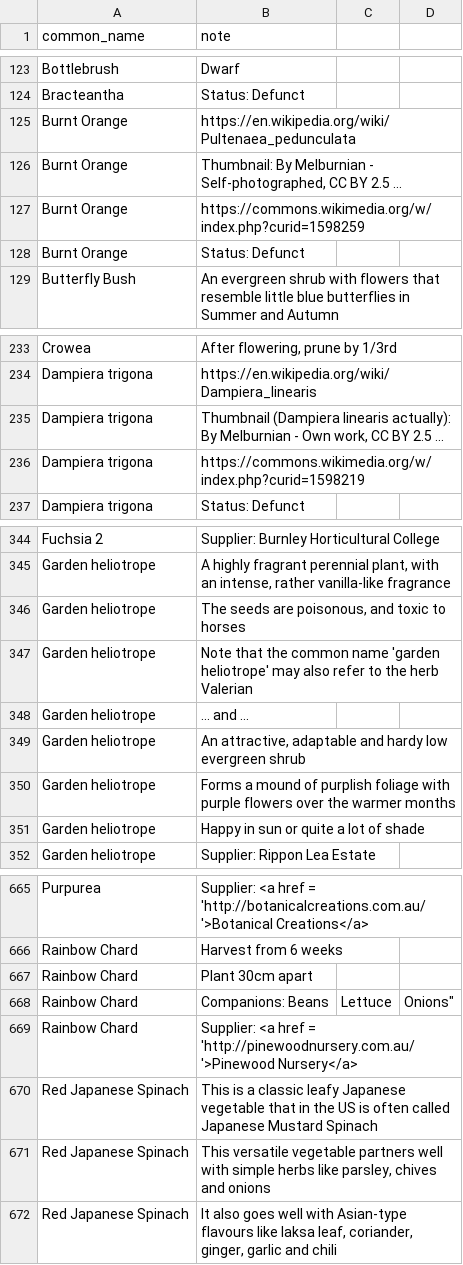
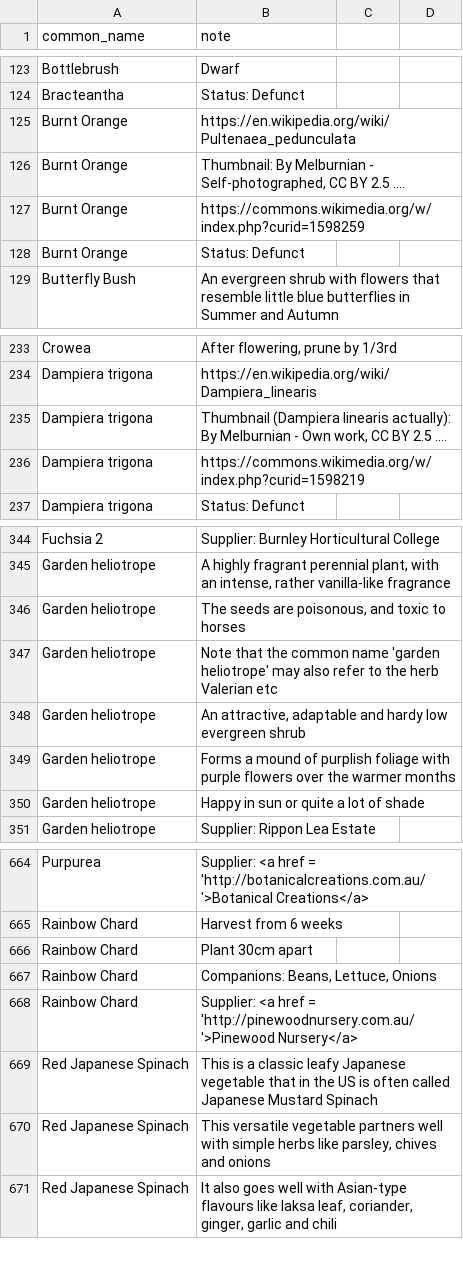
Before and after one commit to ronsavage/WWW-Garden-Design, a CSV file: data/notes.csv, drawn as a sheet; only a part is shown, gaps mark what is left out.

Commit message:
Fix up utf8 in some data files. First step in merging all notes per flower into a textarea

```diff
--- a/data/notes.csv
+++ b/data/notes.csv
@@ -125,3 +125,3 @@
 "Burnt Orange","https://en.wikipedia.org/wiki/Pultenaea_pedunculata"
-"Burnt Orange","Thumbnail: By Melburnian - Self-photographed, CC BY 2.5 ..."
+"Burnt Orange","Thumbnail: By Melburnian - Self-photographed, CC BY 2.5 ...."
 "Burnt Orange","https://commons.wikimedia.org/w/index.php?curid=1598259"
@@ -234,3 +234,3 @@
 "Dampiera trigona","https://en.wikipedia.org/wiki/Dampiera_linearis"
-"Dampiera trigona","Thumbnail (Dampiera linearis actually): By Melburnian - Own work, CC BY 2.5 ..."
+"Dampiera trigona","Thumbnail (Dampiera linearis actually): By Melburnian - Own work, CC BY 2.5 ...."
 "Dampiera trigona","https://commons.wikimedia.org/w/index.php?curid=1598219"
@@ -346,4 +346,3 @@
 "Garden heliotrope","The seeds are poisonous, and toxic to horses"
-"Garden heliotrope","Note that the common name 'garden heliotrope' may also refer to the herb Valerian"
-"Garden heliotrope","... and ..."
+"Garden heliotrope","Note that the common name 'garden heliotrope' may also refer to the herb Valerian etc"
 "Garden heliotrope","An attractive, adaptable and hardy low evergreen shrub"
@@ -667,3 +666,3 @@
 "Rainbow Chard","Plant 30cm apart"
-"Rainbow Chard",Companions: Beans, Lettuce, Onions"
+"Rainbow Chard","Companions: Beans, Lettuce, Onions"
 "Rainbow Chard","Supplier: <a href = 'http://pinewoodnursery.com.au/'>Pinewood Nursery</a>"
```
Also changed, not shown: data/attributes.csv, data/flower_locations.csv, 3 other files.
